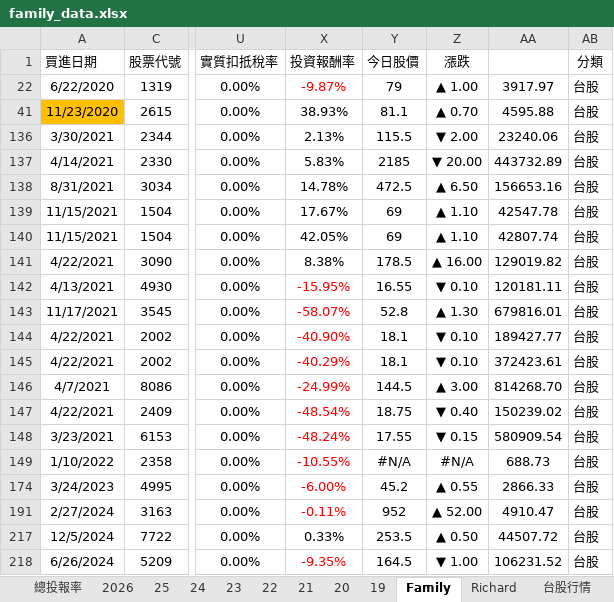
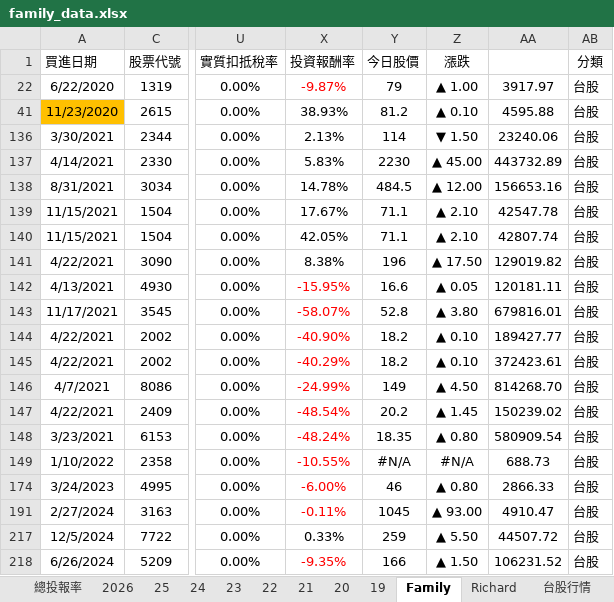
Before and after one commit to even182/family-streamlit-dashboard, an Excel workbook: data/family_data.xlsx, sheet Family, drawn as a sheet; only a part is shown, gaps mark what is left out; values as stored, in another font and other column widths than the file's, no borders; charts and pictures and conditional formats not drawn; the diff covers the shown part only; the diff names each change by its address in the sheet, - before the commit and + after, or states it on an @@ line.

Commit message:
update: family data (2026-05-21)

```diff
--- a/data/family_data.xlsx (sheet Family)
+++ b/data/family_data.xlsx (sheet Family)
-Y41 (今日股價): 81.1
+Y41 (今日股價): 81.2
-Z41 (漲跌): ▲ 0.70
+Z41 (漲跌): ▲ 0.10
-Y136 (今日股價): 115.5
+Y136 (今日股價): 114
-Z136 (漲跌): ▼ 2.00
+Z136 (漲跌): ▼ 1.50
-Y137 (今日股價): 2185
+Y137 (今日股價): 2230
-Z137 (漲跌): ▼ 20.00
+Z137 (漲跌): ▲ 45.00
-Y138 (今日股價): 472.5
+Y138 (今日股價): 484.5
-Z138 (漲跌): ▲ 6.50
+Z138 (漲跌): ▲ 12.00
-Y139:Y140 (今日股價): 69
+Y139:Y140 (今日股價): 71.1
-Z139:Z140 (漲跌): ▲ 1.10
+Z139:Z140 (漲跌): ▲ 2.10
-Y141 (今日股價): 178.5
+Y141 (今日股價): 196
-Z141 (漲跌): ▲ 16.00
+Z141 (漲跌): ▲ 17.50
-Y142 (今日股價): 16.55
+Y142 (今日股價): 16.6
-Z142 (漲跌): ▼ 0.10
+Z142 (漲跌): ▲ 0.05
-Z143 (漲跌): ▲ 1.30
+Z143 (漲跌): ▲ 3.80
-Y144:Y145 (今日股價): 18.1
+Y144:Y145 (今日股價): 18.2
-Z144:Z145 (漲跌): ▼ 0.10
+Z144:Z145 (漲跌): ▲ 0.10
-Y146 (今日股價): 144.5
+Y146 (今日股價): 149
-Z146 (漲跌): ▲ 3.00
+Z146 (漲跌): ▲ 4.50
-Y147 (今日股價): 18.75
+Y147 (今日股價): 20.2
-Z147 (漲跌): ▼ 0.40
+Z147 (漲跌): ▲ 1.45
-Y148 (今日股價): 17.55
+Y148 (今日股價): 18.35
-Z148 (漲跌): ▼ 0.15
+Z148 (漲跌): ▲ 0.80
-Y174 (今日股價): 45.2
+Y174 (今日股價): 46
-Z174 (漲跌): ▲ 0.55
+Z174 (漲跌): ▲ 0.80
-Y191 (今日股價): 952
+Y191 (今日股價): 1045
-Z191 (漲跌): ▲ 52.00
+Z191 (漲跌): ▲ 93.00
-Y217 (今日股價): 253.5
+Y217 (今日股價): 259
-Z217 (漲跌): ▲ 0.50
+Z217 (漲跌): ▲ 5.50
-Y218 (今日股價): 164.5
+Y218 (今日股價): 166
-Z218 (漲跌): ▼ 1.00
+Z218 (漲跌): ▲ 1.50
```
Also changed, not shown: 315 edited cells and cell formats elsewhere in this sheet, sheet 台股行情, sheet 2026, sheet Richard, sheet 21, sheet 25, sheet 24, 5 more sheets, hidden cells, charts or pictures.
